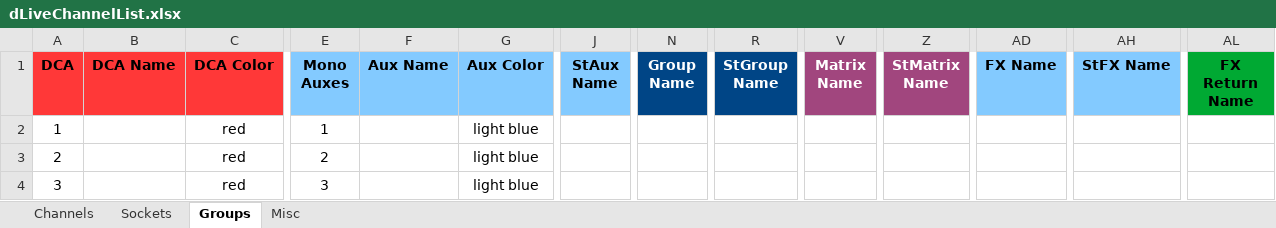
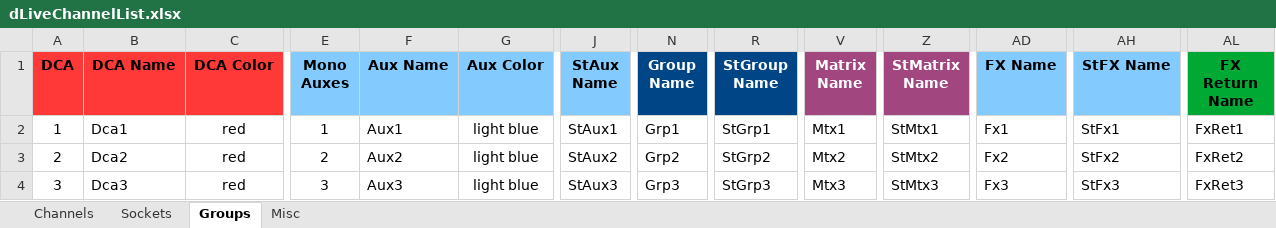
Before and after one commit to togrupe/dlive-midi-tools, an Excel workbook: dLiveChannelList.xlsx, sheet Groups, drawn as a sheet; only a part is shown, gaps mark what is left out; values as stored, in another font and other column widths than the file's, no borders; conditional formats not drawn; the diff covers the shown part only; the diff names each change by its address in the sheet, - before the commit and + after, or states it on an @@ line.

```diff
--- a/dLiveChannelList.xlsx (sheet Groups)
+++ b/dLiveChannelList.xlsx (sheet Groups)
-B2 (DCA Name): (empty)
+B2 (DCA Name): Dca1
-F2 (Aux Name): (empty)
+F2 (Aux Name): Aux1
-J2 (StAux Name): (empty)
+J2 (StAux Name): StAux1
-N2 (Group Name): (empty)
+N2 (Group Name): Grp1
-R2 (StGroup Name): (empty)
+R2 (StGroup Name): StGrp1
-V2 (Matrix Name): (empty)
+V2 (Matrix Name): Mtx1
-Z2 (StMatrix Name): (empty)
+Z2 (StMatrix Name): StMtx1
-AD2 (FX Name): (empty)
+AD2 (FX Name): Fx1
-AH2 (StFX Name): (empty)
+AH2 (StFX Name): StFx1
-AL2 (FX Return Name): (empty)
+AL2 (FX Return Name): FxRet1
-B3 (DCA Name): (empty)
+B3 (DCA Name): Dca2
-F3 (Aux Name): (empty)
+F3 (Aux Name): Aux2
-J3 (StAux Name): (empty)
+J3 (StAux Name): StAux2
-N3 (Group Name): (empty)
+N3 (Group Name): Grp2
-R3 (StGroup Name): (empty)
+R3 (StGroup Name): StGrp2
-V3 (Matrix Name): (empty)
+V3 (Matrix Name): Mtx2
-Z3 (StMatrix Name): (empty)
+Z3 (StMatrix Name): StMtx2
-AD3 (FX Name): (empty)
+AD3 (FX Name): Fx2
-AH3 (StFX Name): (empty)
+AH3 (StFX Name): StFx2
-AL3 (FX Return Name): (empty)
+AL3 (FX Return Name): FxRet2
-B4 (DCA Name): (empty)
+B4 (DCA Name): Dca3
-F4 (Aux Name): (empty)
+F4 (Aux Name): Aux3
-J4 (StAux Name): (empty)
+J4 (StAux Name): StAux3
-N4 (Group Name): (empty)
+N4 (Group Name): Grp3
-R4 (StGroup Name): (empty)
+R4 (StGroup Name): StGrp3
-V4 (Matrix Name): (empty)
+V4 (Matrix Name): Mtx3
-Z4 (StMatrix Name): (empty)
+Z4 (StMatrix Name): StMtx3
-AD4 (FX Name): (empty)
+AD4 (FX Name): Fx3
-AH4 (StFX Name): (empty)
+AH4 (StFX Name): StFx3
-AL4 (FX Return Name): (empty)
+AL4 (FX Return Name): FxRet3
```
Also changed, not shown: 321 edited cells elsewhere in this sheet, testing/dLiveChannelListTesting.xlsx, 2 other files.
